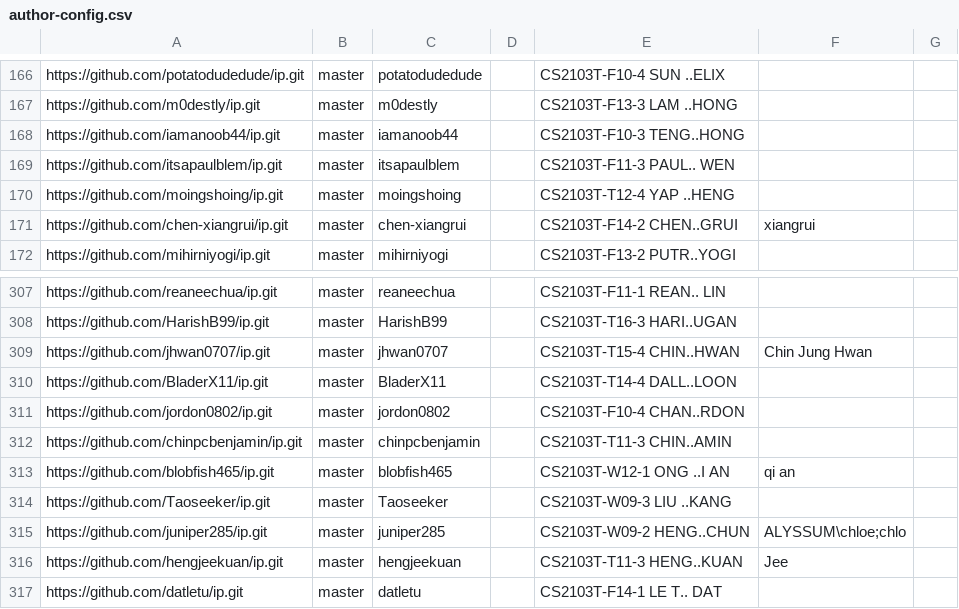
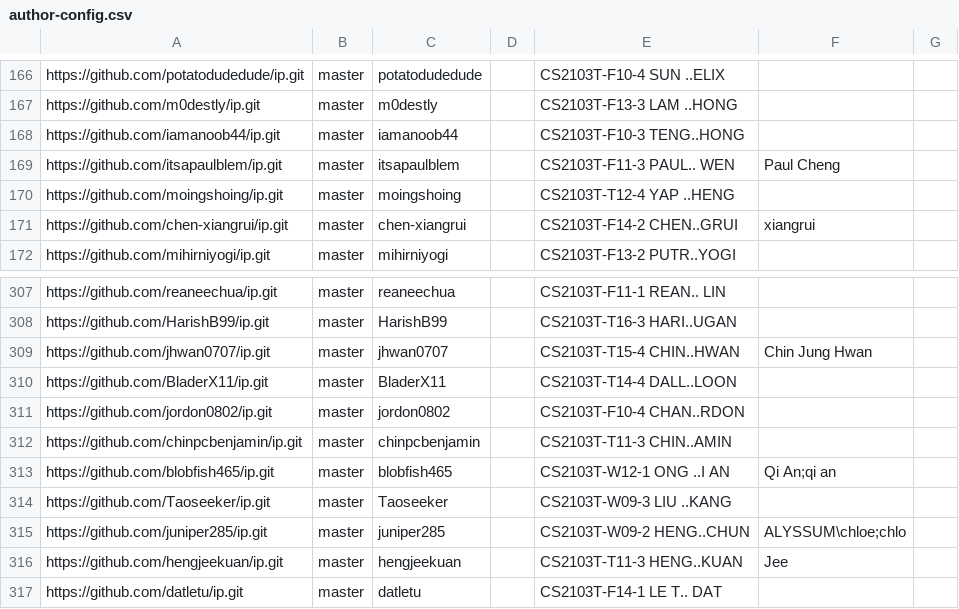
Before and after one commit to nus-cs2103-AY2425S2/ip-dashboard, a CSV file: configs/author-config.csv, drawn as a sheet; only a part is shown, gaps mark what is left out.

Commit message:
Update configs

```diff
--- a/configs/author-config.csv
+++ b/configs/author-config.csv
@@ -168,3 +168,3 @@ https://github.com/m0destly/ip.git,master,m0destly,,CS2103T-F13-3 LAM ..HONG,,
 https://github.com/iamanoob44/ip.git,master,iamanoob44,,CS2103T-F10-3 TENG..HONG,,
-https://github.com/itsapaulblem/ip.git,master,itsapaulblem,,CS2103T-F11-3 PAUL.. WEN,,
+https://github.com/itsapaulblem/ip.git,master,itsapaulblem,,CS2103T-F11-3 PAUL.. WEN,Paul Cheng,
 https://github.com/moingshoing/ip.git,master,moingshoing,,CS2103T-T12-4 YAP ..HENG,,
@@ -312,3 +312,3 @@ https://github.com/jordon0802/ip.git,master,jordon0802,,CS2103T-F10-4 CHAN..RDON
 https://github.com/chinpcbenjamin/ip.git,master,chinpcbenjamin,,CS2103T-T11-3 CHIN..AMIN,,
-https://github.com/blobfish465/ip.git,master,blobfish465,,CS2103T-W12-1 ONG ..I AN,qi an,
+https://github.com/blobfish465/ip.git,master,blobfish465,,CS2103T-W12-1 ONG ..I AN,Qi An;qi an,
 https://github.com/Taoseeker/ip.git,master,Taoseeker,,CS2103T-W09-3 LIU ..KANG,,
```
